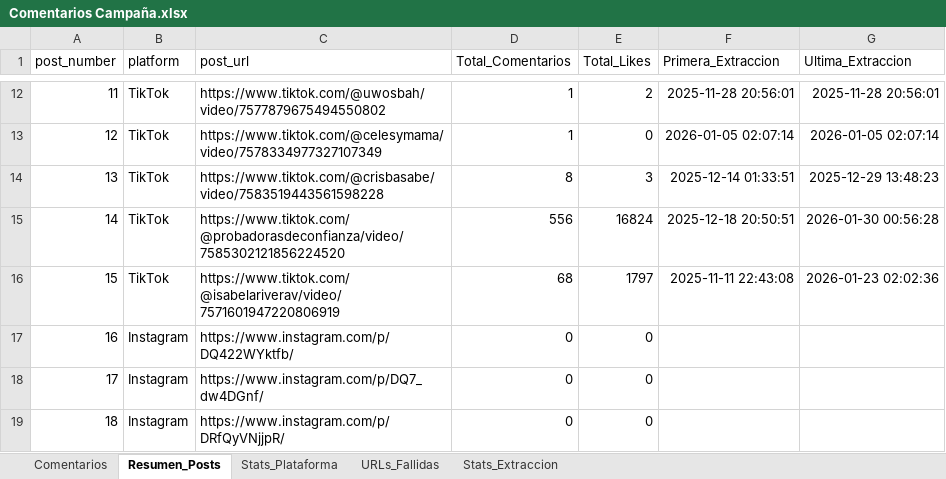
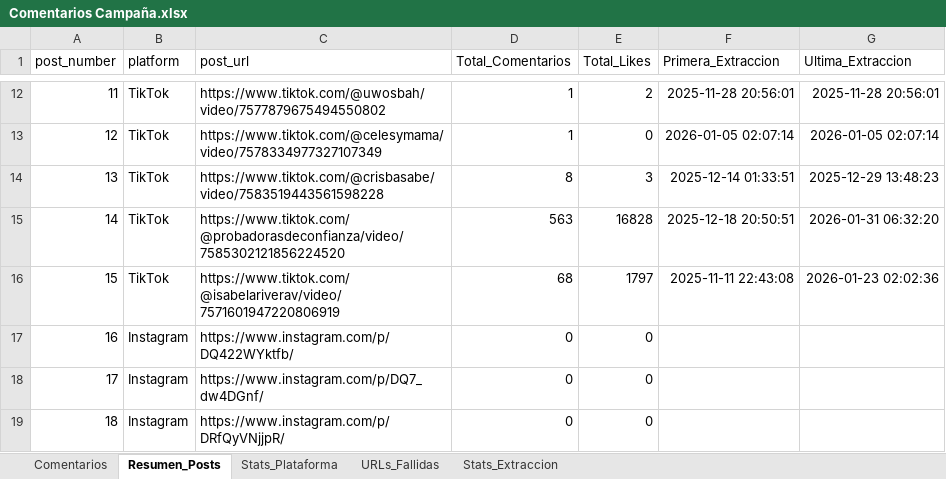
Before and after one commit to sociallisteningalpina-lang/Morenitas-comentarios-EM, an Excel workbook: Comentarios Campaña.xlsx, sheet Resumen_Posts, drawn as a sheet; only a part is shown, gaps mark what is left out; values as stored, in another font and other column widths than the file's, no borders; the diff names each change by its address in the sheet, - before the commit and + after, or states it on an @@ line.

```diff
--- a/Comentarios Campaña.xlsx (sheet Resumen_Posts)
+++ b/Comentarios Campaña.xlsx (sheet Resumen_Posts)
-D15 (Total_Comentarios): 556
+D15 (Total_Comentarios): 563
-E15 (Total_Likes): 16824
+E15 (Total_Likes): 16828
-G15 (Ultima_Extraccion): 2026-01-30 00:56:28
+G15 (Ultima_Extraccion): 2026-01-31 06:32:20
```
Also changed, not shown: sheet Comentarios, sheet Stats_Plataforma, 1 other file.
